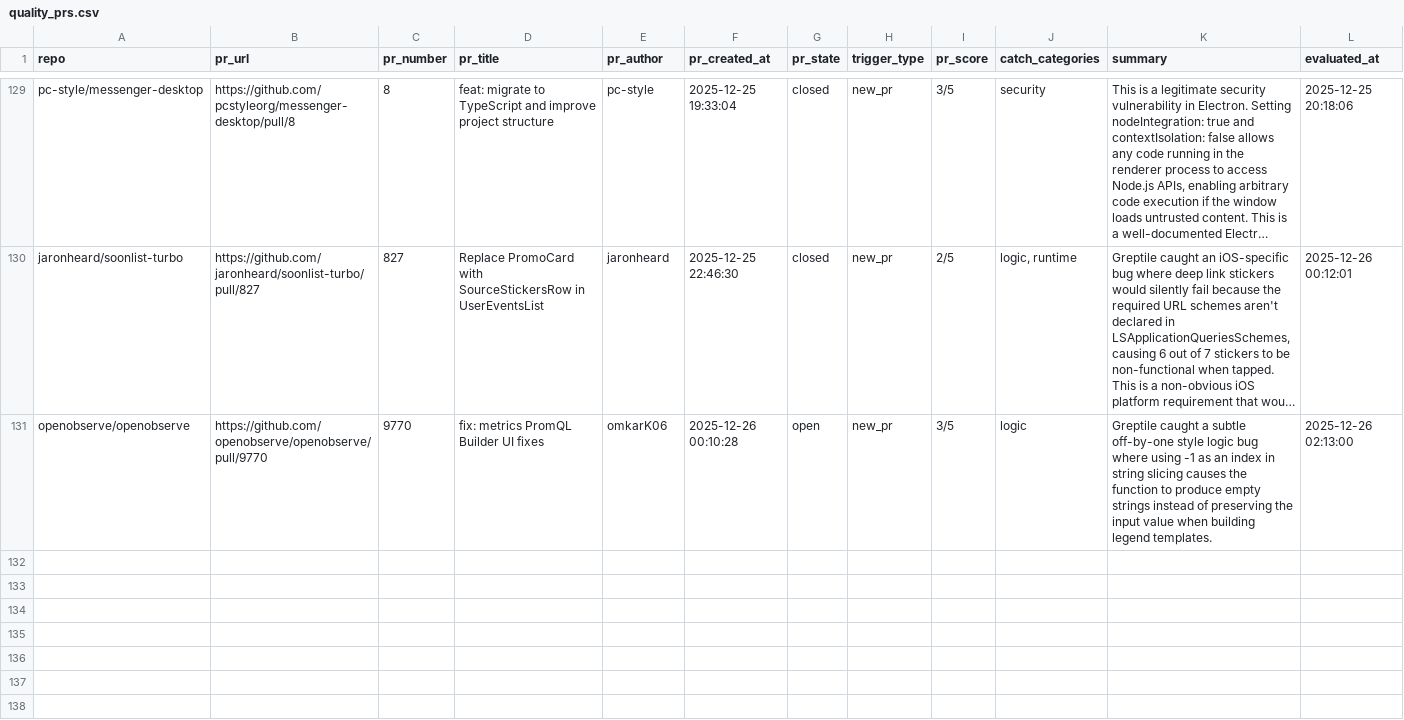
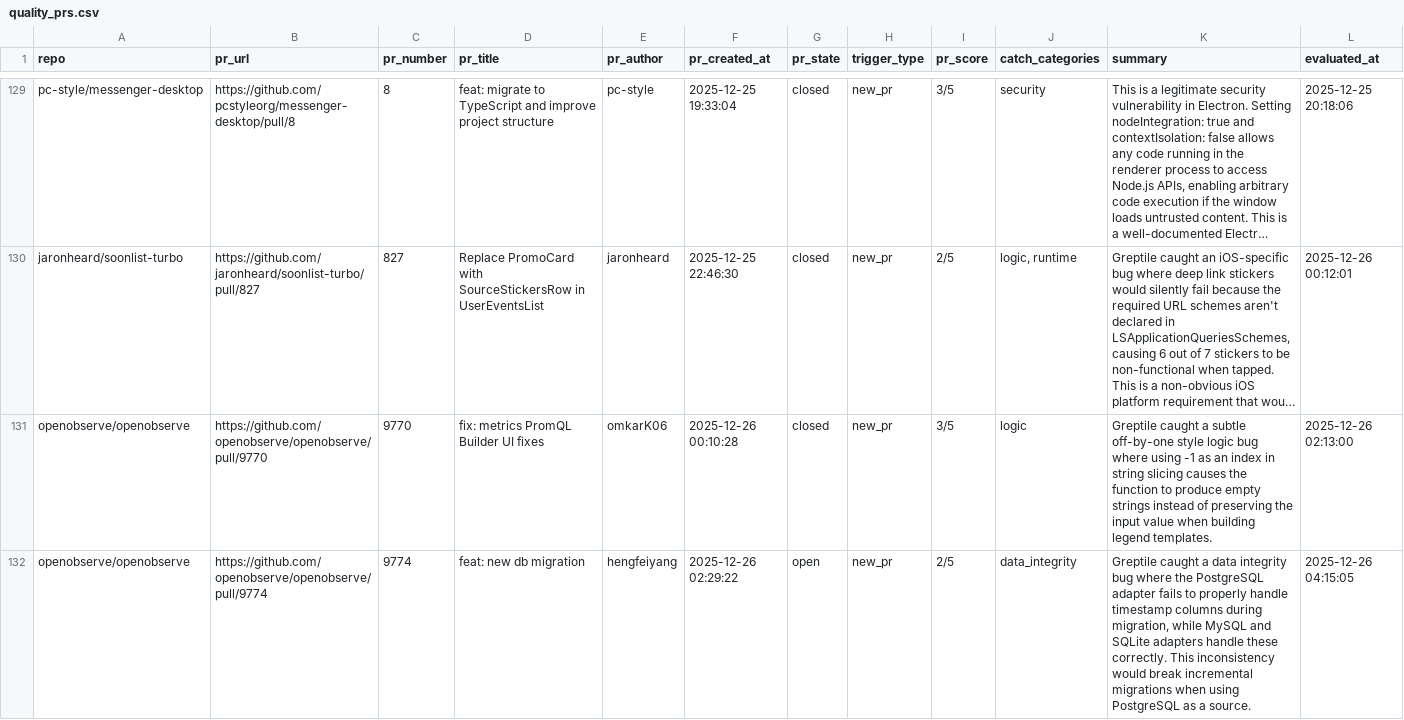
Before and after one commit to greptileai/live-feed, a CSV file: output/quality_prs.csv, drawn as a sheet; only a part is shown, gaps mark what is left out; long unchanged cells end in …; the diff covers the shown part only; the diff names each change by its address in the sheet, - before the commit and + after, or states it on an @@ line.

```diff
--- a/output/quality_prs.csv
+++ b/output/quality_prs.csv
-G131 (pr_state): open
+G131 (pr_state): closed
+row 132: openobserve/openobserve | https://github.com/openobserve/openobserve/pull/9774 | 9774 | feat: new db migration | hengfeiyang | 2025-12-26 02:29:22 | open | new_pr | 2/5 | data_integrity | Greptile caught a data integrity bug where the PostgreSQL adapter fails to properly handle timestamp columns during migration, while MySQL and SQLite adapters handle these correctly. This inconsistency would break incremental migrations when using PostgreSQL as a source. | 2025-12-26 04:15:05
```
Also changed, not shown: 3 added rows elsewhere in this file, 1 other file.
